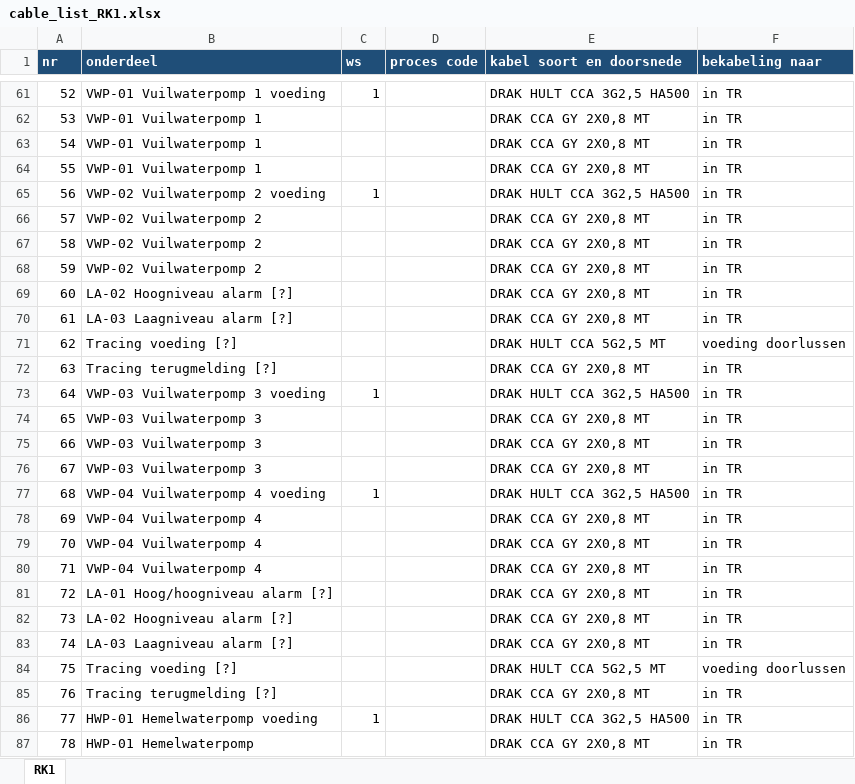
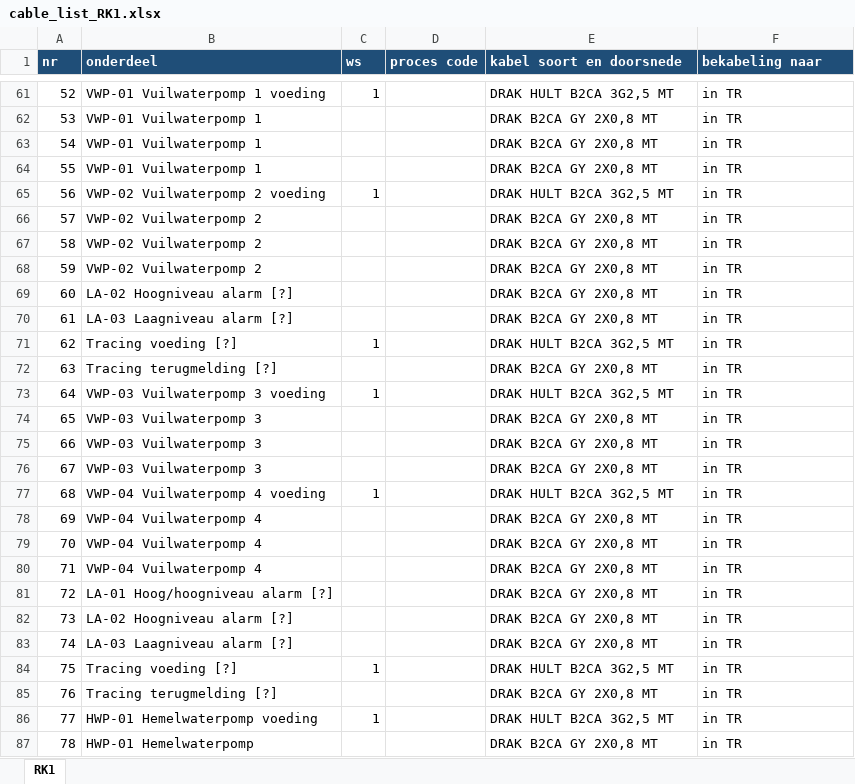
Before and after one commit to 01lauraa/io2cablev5, an Excel workbook: out_blind/cable_list_RK1.xlsx, sheet RK1, drawn as a sheet; only a part is shown, gaps mark what is left out; values as stored, in another font and other column widths than the file's, no borders; the diff covers the shown part only; the diff names each change by its address in the sheet, - before the commit and + after, or states it on an @@ line.

```diff
--- a/out_blind/cable_list_RK1.xlsx (sheet RK1)
+++ b/out_blind/cable_list_RK1.xlsx (sheet RK1)
-E61 (kabel soort en doorsnede): DRAK HULT CCA 3G2,5 HA500
+E61 (kabel soort en doorsnede): DRAK HULT B2CA 3G2,5 MT
-E62:E64 (kabel soort en doorsnede): DRAK CCA GY 2X0,8 MT
+E62:E64 (kabel soort en doorsnede): DRAK B2CA GY 2X0,8 MT
-E65 (kabel soort en doorsnede): DRAK HULT CCA 3G2,5 HA500
+E65 (kabel soort en doorsnede): DRAK HULT B2CA 3G2,5 MT
-E66:E70 (kabel soort en doorsnede): DRAK CCA GY 2X0,8 MT
+E66:E70 (kabel soort en doorsnede): DRAK B2CA GY 2X0,8 MT
-C71 (ws): (empty)
+C71 (ws): 1
-E71 (kabel soort en doorsnede): DRAK HULT CCA 5G2,5 MT
+E71 (kabel soort en doorsnede): DRAK HULT B2CA 3G2,5 MT
-F71 (bekabeling naar): voeding doorlussen
+F71 (bekabeling naar): in TR
-E72 (kabel soort en doorsnede): DRAK CCA GY 2X0,8 MT
+E72 (kabel soort en doorsnede): DRAK B2CA GY 2X0,8 MT
-E73 (kabel soort en doorsnede): DRAK HULT CCA 3G2,5 HA500
+E73 (kabel soort en doorsnede): DRAK HULT B2CA 3G2,5 MT
-E74:E76 (kabel soort en doorsnede): DRAK CCA GY 2X0,8 MT
+E74:E76 (kabel soort en doorsnede): DRAK B2CA GY 2X0,8 MT
-E77 (kabel soort en doorsnede): DRAK HULT CCA 3G2,5 HA500
+E77 (kabel soort en doorsnede): DRAK HULT B2CA 3G2,5 MT
-E78:E83 (kabel soort en doorsnede): DRAK CCA GY 2X0,8 MT
+E78:E83 (kabel soort en doorsnede): DRAK B2CA GY 2X0,8 MT
-C84 (ws): (empty)
+C84 (ws): 1
-E84 (kabel soort en doorsnede): DRAK HULT CCA 5G2,5 MT
+E84 (kabel soort en doorsnede): DRAK HULT B2CA 3G2,5 MT
-F84 (bekabeling naar): voeding doorlussen
+F84 (bekabeling naar): in TR
-E85 (kabel soort en doorsnede): DRAK CCA GY 2X0,8 MT
+E85 (kabel soort en doorsnede): DRAK B2CA GY 2X0,8 MT
-E86 (kabel soort en doorsnede): DRAK HULT CCA 3G2,5 HA500
+E86 (kabel soort en doorsnede): DRAK HULT B2CA 3G2,5 MT
-E87 (kabel soort en doorsnede): DRAK CCA GY 2X0,8 MT
+E87 (kabel soort en doorsnede): DRAK B2CA GY 2X0,8 MT
```
Also changed, not shown: 84 edited cells elsewhere in this sheet, config/kabelconfig.xlsx, config/kabelconfig_duitslandlaan.xlsx, 24 other files.
